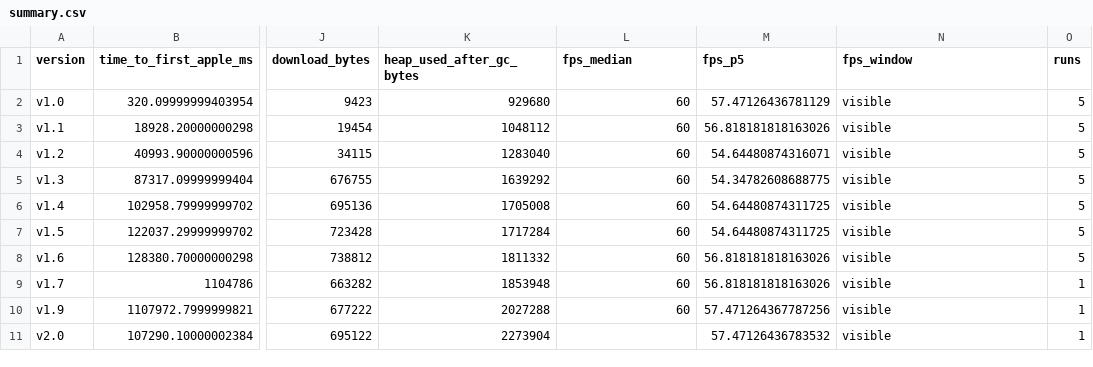
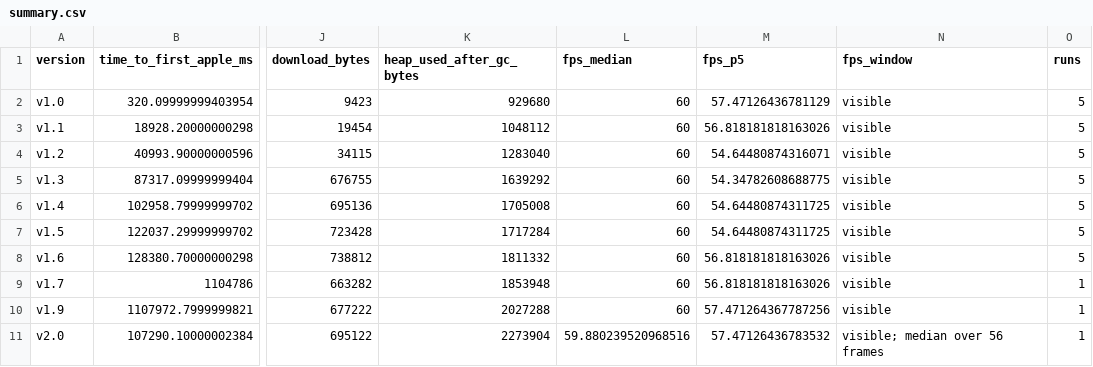
Before and after one commit to codemaskdev/aaa-snake, a CSV file: measurements/summary.csv, drawn as a sheet; only a part is shown, gaps mark what is left out; the diff names each change by its address in the sheet, - before the commit and + after, or states it on an @@ line.

```diff
--- a/measurements/summary.csv
+++ b/measurements/summary.csv
-L11 (fps_median): (empty)
+L11 (fps_median): 59.880239520968516
-N11 (fps_window): visible
+N11 (fps_window): visible; median over 56 frames
```
Also changed, not shown: 11 other files.
